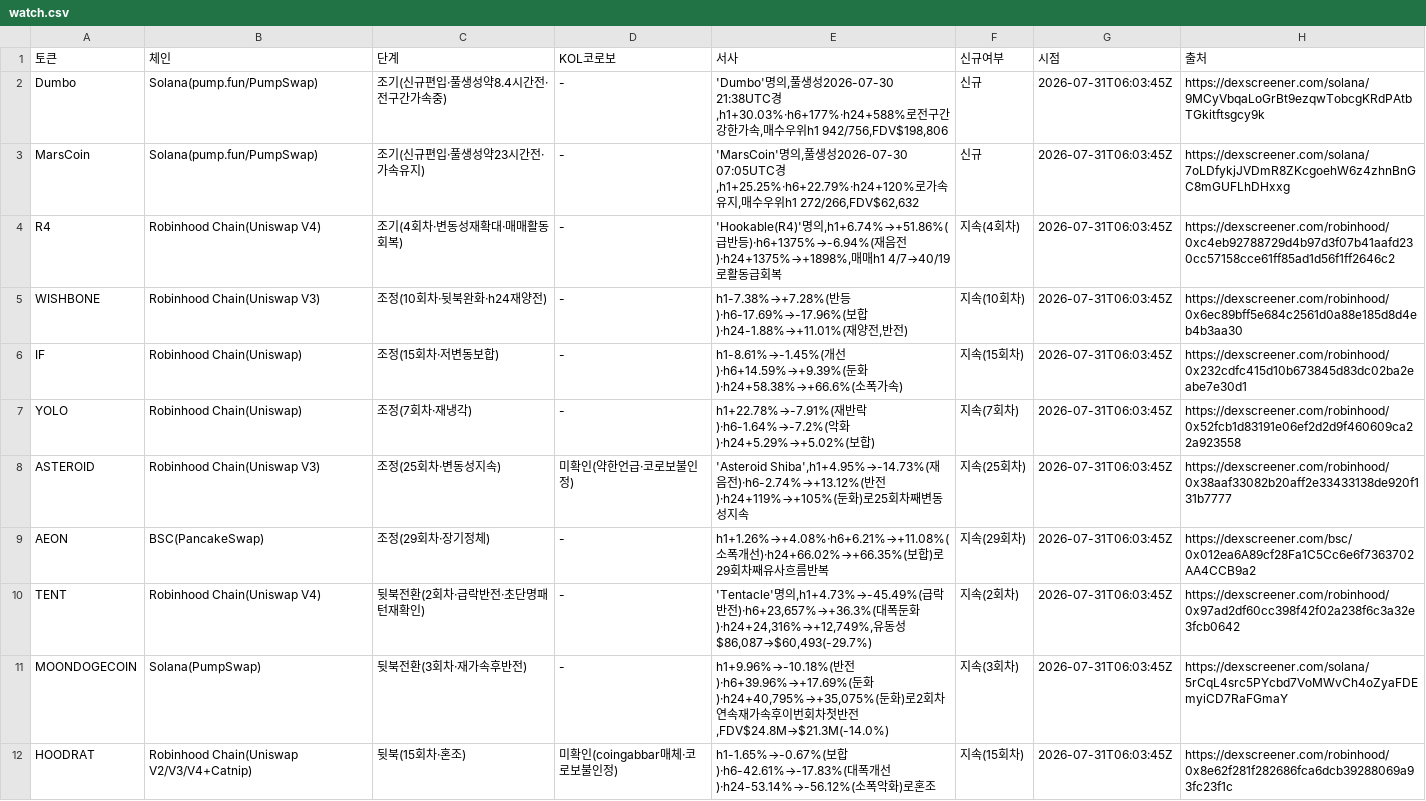
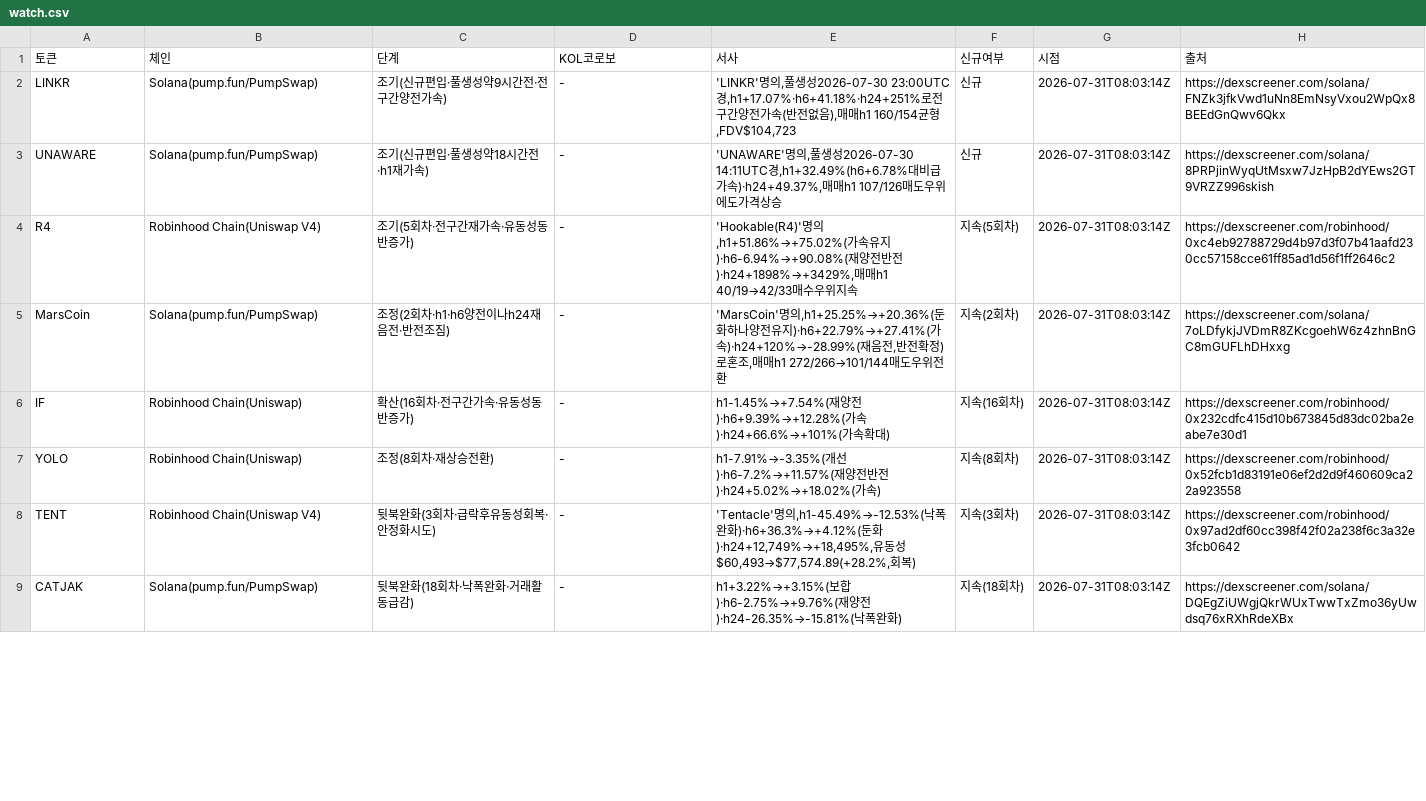
Before and after one commit to HoinKwak/study, a CSV file: research/kol/watch.csv, drawn as a sheet; only a part is shown; the diff covers the shown part only.

```diff
--- a/research/kol/watch.csv
+++ b/research/kol/watch.csv
@@ -1,12 +1,9 @@
 토큰,체인,단계,KOL코로보,서사,신규여부,시점,출처
-Dumbo,Solana(pump.fun/PumpSwap),조기(신규편입·풀생성약8.4시간전·전구간가속중),-,"'Dumbo'명의,풀생성2026-07-30 21:38UTC경,h1+30.03%·h6+177%·h24+588%로전구간강한가속,매수우위h1 942/756,FDV$198,806",신규,2026-07-31T06:03:45Z,https://dexscreener.com/solana/9MCyVbqaLoGrBt9ezqwTobcgKRdPAtbTGkitftsgcy9k
-MarsCoin,Solana(pump.fun/PumpSwap),조기(신규편입·풀생성약23시간전·가속유지),-,"'MarsCoin'명의,풀생성2026-07-30 07:05UTC경,h1+25.25%·h6+22.79%·h24+120%로가속유지,매수우위h1 272/266,FDV$62,632",신규,2026-07-31T06:03:45Z,https://dexscreener.com/solana/7oLDfykjJVDmR8ZKcgoehW6z4zhnBnGC8mGUFLhDHxxg
-R4,Robinhood Chain(Uniswap V4),조기(4회차·변동성재확대·매매활동회복),-,"'Hookable(R4)'명의,h1+6.74%→+51.86%(급반등)·h6+1375%→-6.94%(재음전)·h24+1375%→+1898%,매매h1 4/7→40/19로활동급회복",지속(4회차),2026-07-31T06:03:45Z,https://dexscreener.com/robinhood/0xc4eb92788729d4b97d3f07b41aafd230cc57158cce61ff85ad1d56f1ff2646c2
-WISHBONE,Robinhood Chain(Uniswap V3),조정(10회차·뒷북완화·h24재양전),-,"h1-7.38%→+7.28%(반등)·h6-17.69%→-17.96%(보합)·h24-1.88%→+11.01%(재양전,반전)",지속(10회차),2026-07-31T06:03:45Z,https://dexscreener.com/robinhood/0x6ec89bff5e684c2561d0a88e185d8d4eb4b3aa30
-IF,Robinhood Chain(Uniswap),조정(15회차·저변동보합),-,"h1-8.61%→-1.45%(개선)·h6+14.59%→+9.39%(둔화)·h24+58.38%→+66.6%(소폭가속)",지속(15회차),2026-07-31T06:03:45Z,https://dexscreener.com/robinhood/0x232cdfc415d10b673845d83dc02ba2eabe7e30d1
-YOLO,Robinhood Chain(Uniswap),조정(7회차·재냉각),-,"h1+22.78%→-7.91%(재반락)·h6-1.64%→-7.2%(악화)·h24+5.29%→+5.02%(보합)",지속(7회차),2026-07-31T06:03:45Z,https://dexscreener.com/robinhood/0x52fcb1d83191e06ef2d2d9f460609ca22a923558
-ASTEROID,Robinhood Chain(Uniswap V3),조정(25회차·변동성지속),미확인(약한언급·코로보불인정),"'Asteroid Shiba',h1+4.95%→-14.73%(재음전)·h6-2.74%→+13.12%(반전)·h24+119%→+105%(둔화)로25회차째변동성지속",지속(25회차),2026-07-31T06:03:45Z,https://dexscreener.com/robinhood/0x38aaf33082b20aff2e33433138de920f131b7777
-AEON,BSC(PancakeSwap),조정(29회차·장기정체),-,"h1+1.26%→+4.08%·h6+6.21%→+11.08%(소폭개선)·h24+66.02%→+66.35%(보합)로29회차째유사흐름반복",지속(29회차),2026-07-31T06:03:45Z,https://dexscreener.com/bsc/0x012ea6A89cf28Fa1C5Cc6e6f7363702AA4CCB9a2
-TENT,Robinhood Chain(Uniswap V4),뒷북전환(2회차·급락반전·초단명패턴재확인),-,"'Tentacle'명의,h1+4.73%→-45.49%(급락반전)·h6+23,657%→+36.3%(대폭둔화)·h24+24,316%→+12,749%,유동성$86,087→$60,493(-29.7%)",지속(2회차),2026-07-31T06:03:45Z,https://dexscreener.com/robinhood/0x97ad2df60cc398f42f02a238f6c3a32e3fcb0642
-MOONDOGECOIN,Solana(PumpSwap),뒷북전환(3회차·재가속후반전),-,"h1+9.96%→-10.18%(반전)·h6+39.96%→+17.69%(둔화)·h24+40,795%→+35,075%(둔화)로2회차연속재가속후이번회차첫반전,FDV$24.8M→$21.3M(-14.0%)",지속(3회차),2026-07-31T06:03:45Z,https://dexscreener.com/solana/5rCqL4src5PYcbd7VoMWvCh4oZyaFDEmyiCD7RaFGmaY
-HOODRAT,Robinhood Chain(Uniswap V2/V3/V4+Catnip),뒷북(15회차·혼조),미확인(coingabbar매체·코로보불인정),"h1-1.65%→-0.67%(보합)·h6-42.61%→-17.83%(대폭개선)·h24-53.14%→-56.12%(소폭악화)로혼조",지속(15회차),2026-07-31T06:03:45Z,https://dexscreener.com/robinhood/0x8e62f281f282686fca6dcb39288069a93fc23f1c
+LINKR,Solana(pump.fun/PumpSwap),조기(신규편입·풀생성약9시간전·전구간양전가속),-,"'LINKR'명의,풀생성2026-07-30 23:00UTC경,h1+17.07%·h6+41.18%·h24+251%로전구간양전가속(반전없음),매매h1 160/154균형,FDV$104,723",신규,2026-07-31T08:03:14Z,https://dexscreener.com/solana/FNZk3jfkVwd1uNn8EmNsyVxou2WpQx8BEEdGnQwv6Qkx
+UNAWARE,Solana(pump.fun/PumpSwap),조기(신규편입·풀생성약18시간전·h1재가속),-,"'UNAWARE'명의,풀생성2026-07-30 14:11UTC경,h1+32.49%(h6+6.78%대비급가속)·h24+49.37%,매매h1 107/126매도우위에도가격상승",신규,2026-07-31T08:03:14Z,https://dexscreener.com/solana/8PRPjinWyqUtMsxw7JzHpB2dYEws2GT9VRZZ996skish
+R4,Robinhood Chain(Uniswap V4),조기(5회차·전구간재가속·유동성동반증가),-,"'Hookable(R4)'명의,h1+51.86%→+75.02%(가속유지)·h6-6.94%→+90.08%(재양전반전)·h24+1898%→+3429%,매매h1 40/19→42/33매수우위지속",지속(5회차),2026-07-31T08:03:14Z,https://dexscreener.com/robinhood/0xc4eb92788729d4b97d3f07b41aafd230cc57158cce61ff85ad1d56f1ff2646c2
+MarsCoin,Solana(pump.fun/PumpSwap),조정(2회차·h1·h6양전이나h24재음전·반전조짐),-,"'MarsCoin'명의,h1+25.25%→+20.36%(둔화하나양전유지)·h6+22.79%→+27.41%(가속)·h24+120%→-28.99%(재음전,반전확정)로혼조,매매h1 272/266→101/144매도우위전환",지속(2회차),2026-07-31T08:03:14Z,https://dexscreener.com/solana/7oLDfykjJVDmR8ZKcgoehW6z4zhnBnGC8mGUFLhDHxxg
+IF,Robinhood Chain(Uniswap),확산(16회차·전구간가속·유동성동반증가),-,"h1-1.45%→+7.54%(재양전)·h6+9.39%→+12.28%(가속)·h24+66.6%→+101%(가속확대)",지속(16회차),2026-07-31T08:03:14Z,https://dexscreener.com/robinhood/0x232cdfc415d10b673845d83dc02ba2eabe7e30d1
+YOLO,Robinhood Chain(Uniswap),조정(8회차·재상승전환),-,"h1-7.91%→-3.35%(개선)·h6-7.2%→+11.57%(재양전반전)·h24+5.02%→+18.02%(가속)",지속(8회차),2026-07-31T08:03:14Z,https://dexscreener.com/robinhood/0x52fcb1d83191e06ef2d2d9f460609ca22a923558
+TENT,Robinhood Chain(Uniswap V4),뒷북완화(3회차·급락후유동성회복·안정화시도),-,"'Tentacle'명의,h1-45.49%→-12.53%(낙폭완화)·h6+36.3%→+4.12%(둔화)·h24+12,749%→+18,495%,유동성$60,493→$77,574.89(+28.2%,회복)",지속(3회차),2026-07-31T08:03:14Z,https://dexscreener.com/robinhood/0x97ad2df60cc398f42f02a238f6c3a32e3fcb0642
+CATJAK,Solana(pump.fun/PumpSwap),뒷북완화(18회차·낙폭완화·거래활동급감),-,"h1+3.22%→+3.15%(보합)·h6-2.75%→+9.76%(재양전)·h24-26.35%→-15.81%(낙폭완화)",지속(18회차),2026-07-31T08:03:14Z,https://dexscreener.com/solana/DQEgZiUWgjQkrWUxTwwTxZmo36yUwdsq76xRXhRdeXBx
```
Also changed, not shown: 5 added rows, 2 removed rows and 8 edited cells elsewhere in this file, 2 other files.
